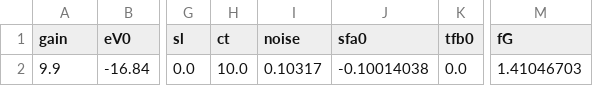
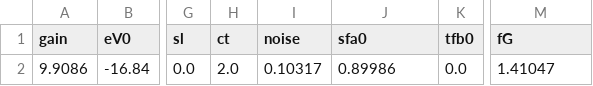
Before and after one commit to ArnaudHemmerle/FluoJupyter, a CSV file: parameters/fit/Default_Parameters_fit.csv, drawn as a sheet; only a part is shown, gaps mark what is left out; the diff names each change by its address in the sheet, - before the commit and + after, or states it on an @@ line.

```diff
--- a/parameters/fit/Default_Parameters_fit.csv
+++ b/parameters/fit/Default_Parameters_fit.csv
-A2 (gain): 9.9
+A2 (gain): 9.9086
-H2 (ct): 10.0
+H2 (ct): 2.0
-J2 (sfa0): -0.10014038
+J2 (sfa0): 0.89986
-M2 (fG): 1.41046703
+M2 (fG): 1.41047
```
Also changed, not shown: 24 other files.
